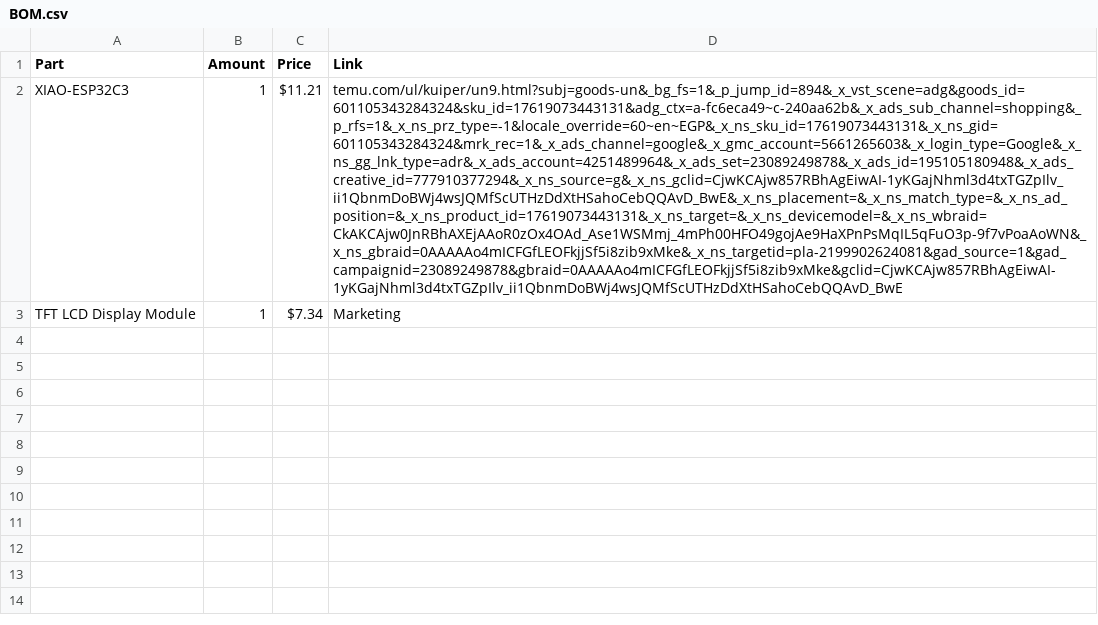
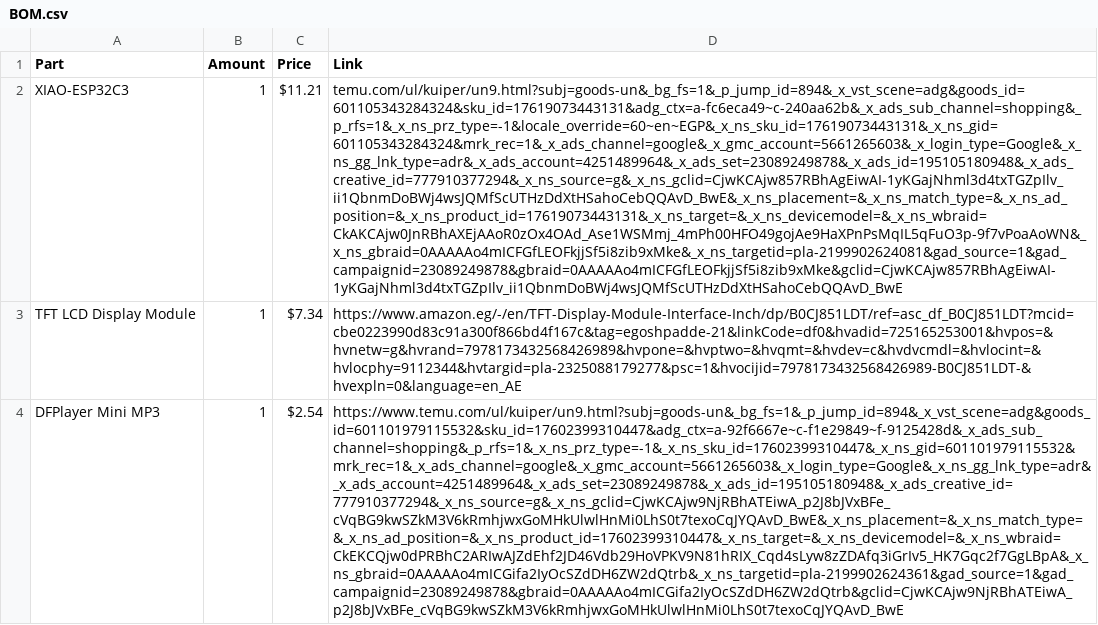
Before and after one commit to Ka6667/DUCKY, a CSV file: BOM.csv, drawn as a sheet; only a part is shown; the diff covers the shown part only; the diff names each change by its address in the sheet, - before the commit and + after, or states it on an @@ line.

Commit message:
Update BOM.csv

```diff
--- a/BOM.csv
+++ b/BOM.csv
-D3 (Link): Marketing
+D3 (Link): https://www.amazon.eg/-/en/TFT-Display-Module-Interface-Inch/dp/B0CJ851LDT/ref=asc_df_B0CJ851LDT?mcid=cbe0223990d83c91a300f866bd4f167c&tag=egoshpadde-21&linkCode=df0&hvadid=725165253001&hvpos=&hvnetw=g&hvrand=7978173432568426989&hvpone=&hvptwo=&hvqmt=&hvdev=c&hvdvcmdl=&hvlocint=&hvlocphy=9112344&hvtargid=pla-2325088179277&psc=1&hvocijid=7978173432568426989-B0CJ851LDT-&hvexpln=0&language=en_AE
+row 4: DFPlayer Mini MP3 | 1 | $2.54 | https://www.temu.com/ul/kuiper/un9.html?subj=goods-un&_bg_fs=1&_p_jump_id=894&_x_vst_scene=adg&goods_id=601101979115532&sku_id=17602399310447&adg_ctx=a-92f6667e~c-f1e29849~f-9125428d&_x_ads_sub_channel=shopping&_p_rfs=1&_x_ns_prz_type=-1&_x_ns_sku_id=17602399310447&_x_ns_gid=601101979115532&mrk_rec=1&_x_ads_channel=google&_x_gmc_account=5661265603&_x_login_type=Google&_x_ns_gg_lnk_type=adr&_x_ads_account=4251489964&_x_ads_set=23089249878&_x_ads_id=195105180948&_x_ads_creative_id=777910377294&_x_ns_source=g&_x_ns_gclid=CjwKCAjw9NjRBhATEiwA_p2J8bJVxBFe_cVqBG9kwSZkM3V6kRmhjwxGoMHkUlwlHnMi0LhS0t7texoCqJYQAvD_BwE&_x_ns_placement=&_x_ns_match_type=&_x_ns_ad_position=&_x_ns_product_id=17602399310447&_x_ns_target=&_x_ns_devicemodel=&_x_ns_wbraid=CkEKCQjw0dPRBhC2ARIwAJZdEhf2JD46Vdb29HoVPKV9N81hRIX_Cqd4sLyw8zZDAfq3iGrIv5_HK7Gqc2f7GgLBpA&_x_ns_gbraid=0AAAAAo4mICGifa2IyOcSZdDH6ZW2dQtrb&_x_ns_targetid=pla-2199902624361&gad_source=1&gad_campaignid=23089249878&gbraid=0AAAAAo4mICGifa2IyOcSZdDH6ZW2dQtrb&gclid=CjwKCAjw9NjRBhATEiwA_p2J8bJVxBFe_cVqBG9kwSZkM3V6kRmhjwxGoMHkUlwlHnMi0LhS0t7texoCqJYQAvD_BwE
```
Also changed, not shown: 6 added rows elsewhere in this file.
